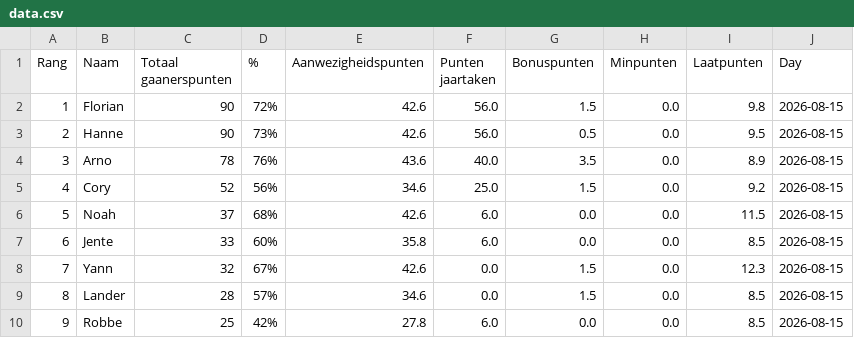
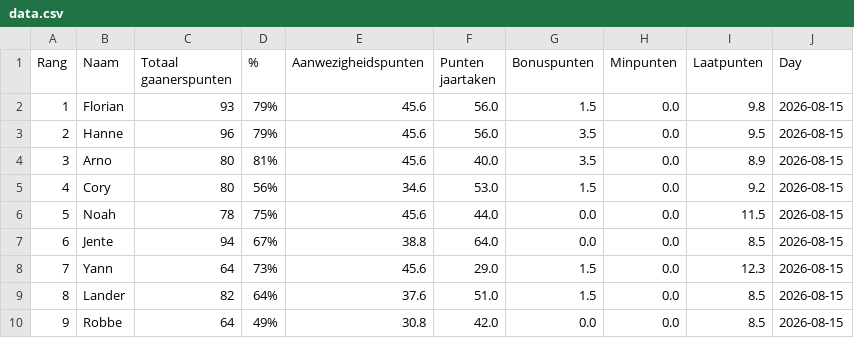
Before and after one commit to Buddidon/Gaanerslijst_tracker, a CSV file: data.csv, drawn as a sheet; only a part is shown; the diff covers the shown part only.

```diff
--- a/data.csv
+++ b/data.csv
@@ -1,10 +1,10 @@
 Rang,Naam,Totaal gaanerspunten,% ,Aanwezigheidspunten,Punten jaartaken ,Bonuspunten,Minpunten,Laatpunten,Day
-1,Florian,90,72%,42.6,56.0,1.5,0.0,9.8,2026-08-15
-2,Hanne,90,73%,42.6,56.0,0.5,0.0,9.5,2026-08-15
-3,Arno,78,76%,43.6,40.0,3.5,0.0,8.9,2026-08-15
-4,Cory,52,56%,34.6,25.0,1.5,0.0,9.2,2026-08-15
-5,Noah,37,68%,42.6,6.0,0.0,0.0,11.5,2026-08-15
-6,Jente,33,60%,35.8,6.0,0.0,0.0,8.5,2026-08-15
-7,Yann,32,67%,42.6,0.0,1.5,0.0,12.3,2026-08-15
-8,Lander,28,57%,34.6,0.0,1.5,0.0,8.5,2026-08-15
-9,Robbe,25,42%,27.8,6.0,0.0,0.0,8.5,2026-08-15
+1,Florian,93,79%,45.6,56.0,1.5,0.0,9.8,2026-08-15
+2,Hanne,96,79%,45.6,56.0,3.5,0.0,9.5,2026-08-15
+3,Arno,80,81%,45.6,40.0,3.5,0.0,8.9,2026-08-15
+4,Cory,80,56%,34.6,53.0,1.5,0.0,9.2,2026-08-15
+5,Noah,78,75%,45.6,44.0,0.0,0.0,11.5,2026-08-15
+6,Jente,94,67%,38.8,64.0,0.0,0.0,8.5,2026-08-15
+7,Yann,64,73%,45.6,29.0,1.5,0.0,12.3,2026-08-15
+8,Lander,82,64%,37.6,51.0,1.5,0.0,8.5,2026-08-15
+9,Robbe,64,49%,30.8,42.0,0.0,0.0,8.5,2026-08-15
```
Also changed, not shown: 1 added row and 51 edited cells elsewhere in this file.
